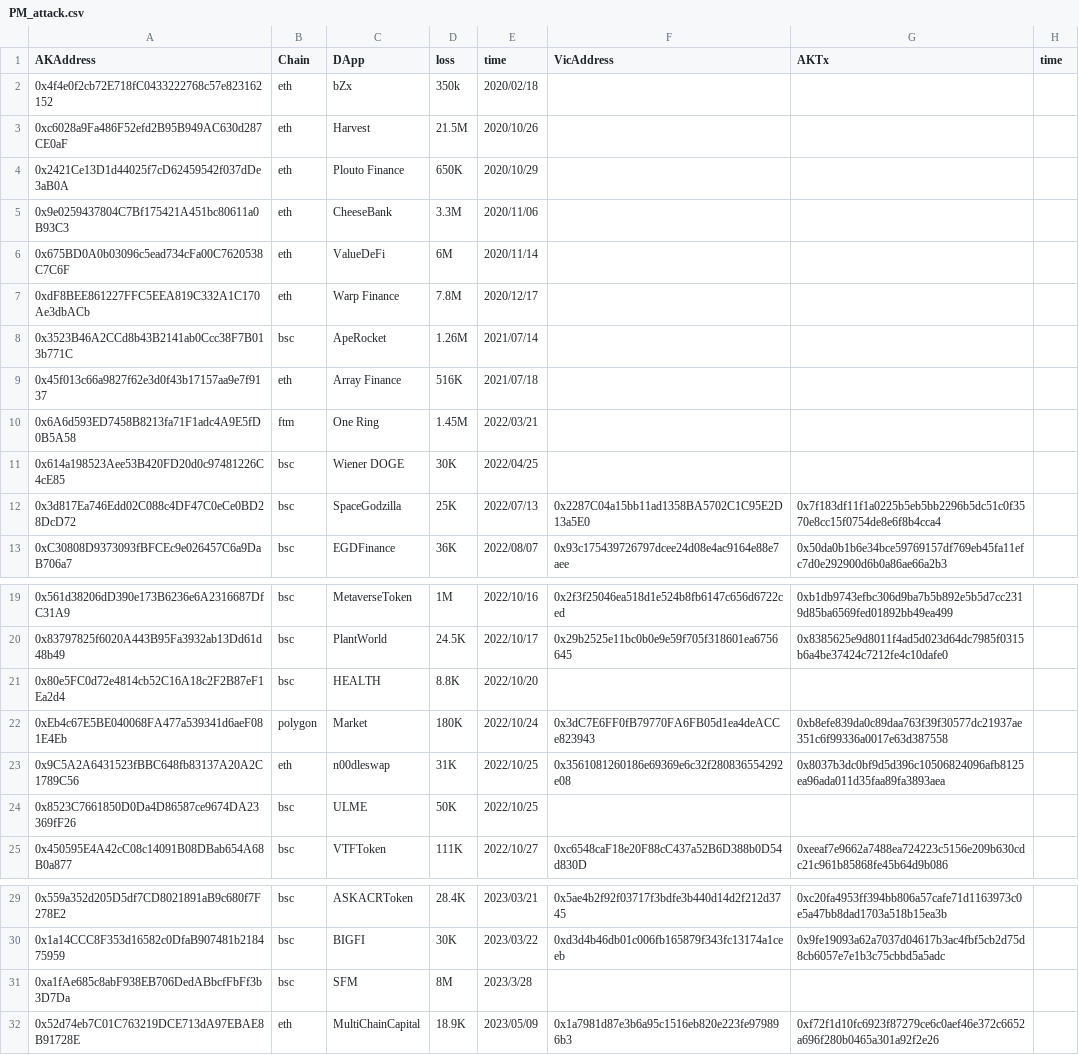
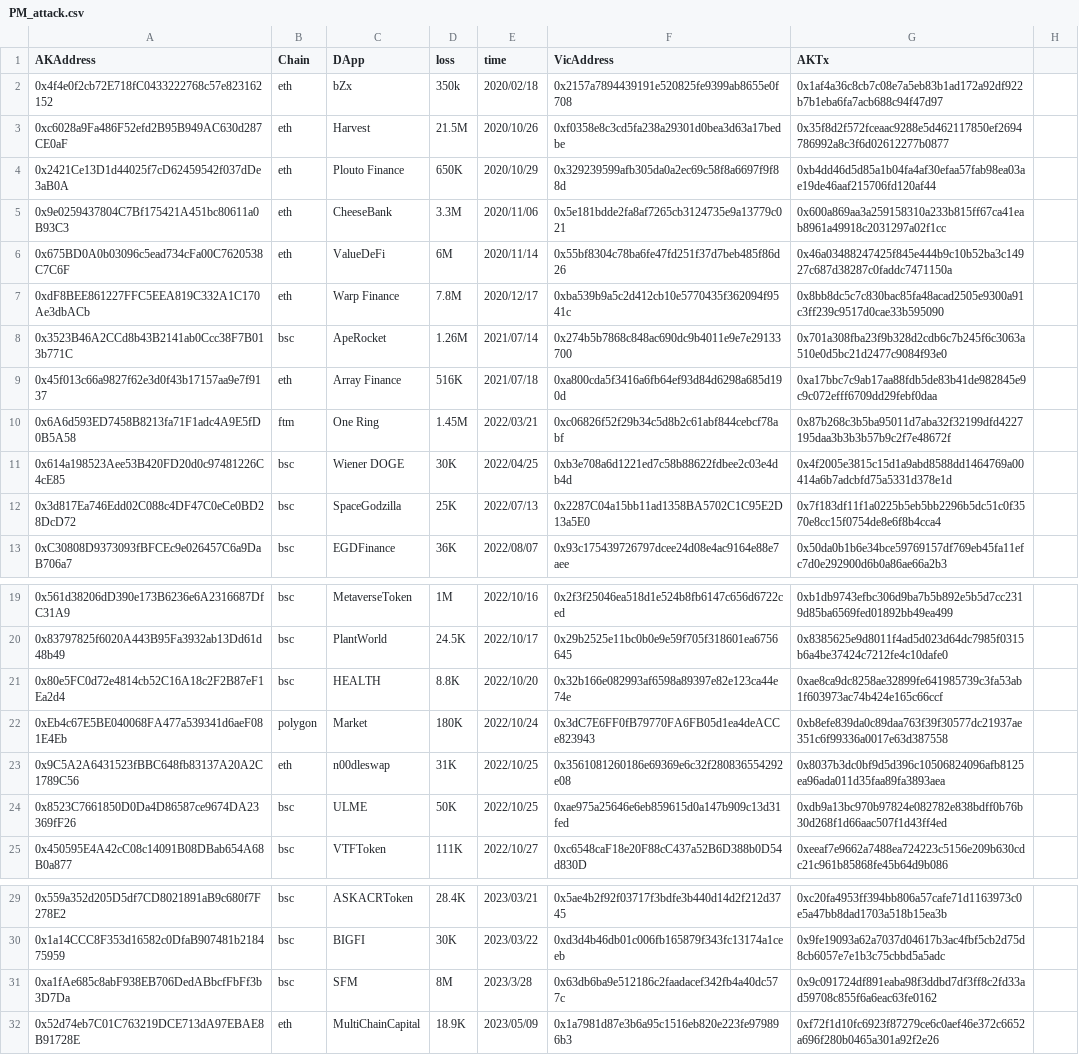
Before and after one commit to SMARTCAT-PM/SMARTCAT, a CSV file: dataset/PM_attack.csv, drawn as a sheet; only a part is shown, gaps mark what is left out.

Commit message:
complementary

```diff
--- a/dataset/PM_attack.csv
+++ b/dataset/PM_attack.csv
@@ -1,12 +1,12 @@
-AKAddress,Chain,DApp,loss,time,VicAddress,AKTx,time
-0x4f4e0f2cb72E718fC0433222768c57e823162152,eth,bZx,350k,2020/02/18
-0xc6028a9Fa486F52efd2B95B949AC630d287CE0aF,eth,Harvest,21.5M,2020/10/26
-0x2421Ce13D1d44025f7cD62459542f037dDe3aB0A,eth,Plouto Finance,650K,2020/10/29
-0x9e0259437804C7Bf175421A451bc80611a0B93C3,eth,CheeseBank,3.3M,2020/11/06
-0x675BD0A0b03096c5ead734cFa00C7620538C7C6F,eth,ValueDeFi,6M,2020/11/14
-0xdF8BEE861227FFC5EEA819C332A1C170Ae3dbACb,eth,Warp Finance,7.8M,2020/12/17
-0x3523B46A2CCd8b43B2141ab0Ccc38F7B013b771C,bsc,ApeRocket,1.26M,2021/07/14
-0x45f013c66a9827f62e3d0f43b17157aa9e7f9137,eth,Array Finance,516K,2021/07/18
-0x6A6d593ED7458B8213fa71F1adc4A9E5fD0B5A58,ftm,One Ring,1.45M,2022/03/21
-0x614a198523Aee53B420FD20d0c97481226C4cE85,bsc,Wiener DOGE,30K,2022/04/25
+AKAddress,Chain,DApp,loss,time,VicAddress,AKTx
+0x4f4e0f2cb72E718fC0433222768c57e823162152,eth,bZx,350k,2020/02/18,0x2157a7894439191e520825fe9399ab8655e0f708,0x1af4a36c8cb7c08e7a5eb83b1ad172a92df922b7b1eba6fa7acb688c94f47d97
+0xc6028a9Fa486F52efd2B95B949AC630d287CE0aF,eth,Harvest,21.5M,2020/10/26,0xf0358e8c3cd5fa238a29301d0bea3d63a17bedbe,0x35f8d2f572fceaac9288e5d462117850ef2694786992a8c3f6d02612277b0877
+0x2421Ce13D1d44025f7cD62459542f037dDe3aB0A,eth,Plouto Finance,650K,2020/10/29,0x329239599afb305da0a2ec69c58f8a6697f9f88d,0xb4dd46d5d85a1b04fa4af30efaa57fab98ea03ae19de46aaf215706fd120af44
+0x9e0259437804C7Bf175421A451bc80611a0B93C3,eth,CheeseBank,3.3M,2020/11/06,0x5e181bdde2fa8af7265cb3124735e9a13779c021,0x600a869aa3a259158310a233b815ff67ca41eab8961a49918c2031297a02f1cc
+0x675BD0A0b03096c5ead734cFa00C7620538C7C6F,eth,ValueDeFi,6M,2020/11/14,0x55bf8304c78ba6fe47fd251f37d7beb485f86d26,0x46a03488247425f845e444b9c10b52ba3c14927c687d38287c0faddc7471150a
+0xdF8BEE861227FFC5EEA819C332A1C170Ae3dbACb,eth,Warp Finance,7.8M,2020/12/17,0xba539b9a5c2d412cb10e5770435f362094f9541c,0x8bb8dc5c7c830bac85fa48acad2505e9300a91c3ff239c9517d0cae33b595090
+0x3523B46A2CCd8b43B2141ab0Ccc38F7B013b771C,bsc,ApeRocket,1.26M,2021/07/14,0x274b5b7868c848ac690dc9b4011e9e7e29133700,0x701a308fba23f9b328d2cdb6c7b245f6c3063a510e0d5bc21d2477c9084f93e0
+0x45f013c66a9827f62e3d0f43b17157aa9e7f9137,eth,Array Finance,516K,2021/07/18,0xa800cda5f3416a6fb64ef93d84d6298a685d190d,0xa17bbc7c9ab17aa88fdb5de83b41de982845e9c9c072efff6709dd29febf0daa
+0x6A6d593ED7458B8213fa71F1adc4A9E5fD0B5A58,ftm,One Ring,1.45M,2022/03/21,0xc06826f52f29b34c5d8b2c61abf844cebcf78abf,0x87b268c3b5ba95011d7aba32f32199dfd4227195daa3b3b3b57b9c2f7e48672f
+0x614a198523Aee53B420FD20d0c97481226C4cE85,bsc,Wiener DOGE,30K,2022/04/25,0xb3e708a6d1221ed7c58b88622fdbee2c03e4db4d,0x4f2005e3815c15d1a9abd8588dd1464769a00414a6b7adcbfd75a5331d378e1d
 0x3d817Ea746Edd02C088c4DF47C0eCe0BD28DcD72,bsc,SpaceGodzilla,25K,2022/07/13,0x2287C04a15bb11ad1358BA5702C1C95E2D13a5E0,0x7f183df11f1a0225b5eb5bb2296b5dc51c0f3570e8cc15f0754de8e6f8b4cca4
@@ -20,6 +20,6 @@ AKAddress,Chain,DApp,loss,time,VicAddress,AKTx,time
 0x83797825f6020A443B95Fa3932ab13Dd61d48b49,bsc,PlantWorld,24.5K,2022/10/17,0x29b2525e11bc0b0e9e59f705f318601ea6756645,0x8385625e9d8011f4ad5d023d64dc7985f0315b6a4be37424c7212fe4c10dafe0
-0x80e5FC0d72e4814cb52C16A18c2F2B87eF1Ea2d4,bsc,HEALTH,8.8K,2022/10/20
+0x80e5FC0d72e4814cb52C16A18c2F2B87eF1Ea2d4,bsc,HEALTH,8.8K,2022/10/20,0x32b166e082993af6598a89397e82e123ca44e74e,0xae8ca9dc8258ae32899fe641985739c3fa53ab1f603973ac74b424e165c66ccf
 0xEb4c67E5BE040068FA477a539341d6aeF081E4Eb,polygon,Market,180K,2022/10/24,0x3dC7E6FF0fB79770FA6FB05d1ea4deACCe823943,0xb8efe839da0c89daa763f39f30577dc21937ae351c6f99336a0017e63d387558
 0x9C5A2A6431523fBBC648fb83137A20A2C1789C56,eth,n00dleswap,31K,2022/10/25,0x3561081260186e69369e6c32f280836554292e08,0x8037b3dc0bf9d5d396c10506824096afb8125ea96ada011d35faa89fa3893aea
-0x8523C7661850D0Da4D86587ce9674DA23369fF26,bsc,ULME,50K,2022/10/25
+0x8523C7661850D0Da4D86587ce9674DA23369fF26,bsc,ULME,50K,2022/10/25,0xae975a25646e6eb859615d0a147b909c13d31fed,0xdb9a13bc970b97824e082782e838bdff0b76b30d268f1d66aac507f1d43ff4ed
 0x450595E4A42cC08c14091B08DBab654A68B0a877,bsc,VTFToken,111K,2022/10/27,0xc6548caF18e20F88cC437a52B6D388b0D54d830D,0xeeaf7e9662a7488ea724223c5156e209b630cdc21c961b85868fe45b64d9b086
@@ -30,3 +30,3 @@ AKAddress,Chain,DApp,loss,time,VicAddress,AKTx,time
 0x1a14CCC8F353d16582c0DfaB907481b218475959,bsc,BIGFI,30K,2023/03/22,0xd3d4b46db01c006fb165879f343fc13174a1ceeb,0x9fe19093a62a7037d04617b3ac4fbf5cb2d75d8cb6057e7e1b3c75cbbd5a5adc
-0xa1fAe685c8abF938EB706DedABbcfFbFf3b3D7Da,bsc,SFM,8M,2023/3/28
+0xa1fAe685c8abF938EB706DedABbcfFbFf3b3D7Da,bsc,SFM,8M,2023/3/28,0x63db6ba9e512186c2faadacef342fb4a40dc577c,0x9c091724df891eaba98f3ddbd7df3ff8c2fd33ad59708c855f6a6eac63fe0162
 0x52d74eb7C01C763219DCE713dA97EBAE8B91728E,eth,MultiChainCapital,18.9K,2023/05/09,0x1a7981d87e3b6a95c1516eb820e223fe979896b3,0xf72f1d10fc6923f87279ce6c0aef46e372c6652a696f280b0465a301a92f2e26
```
